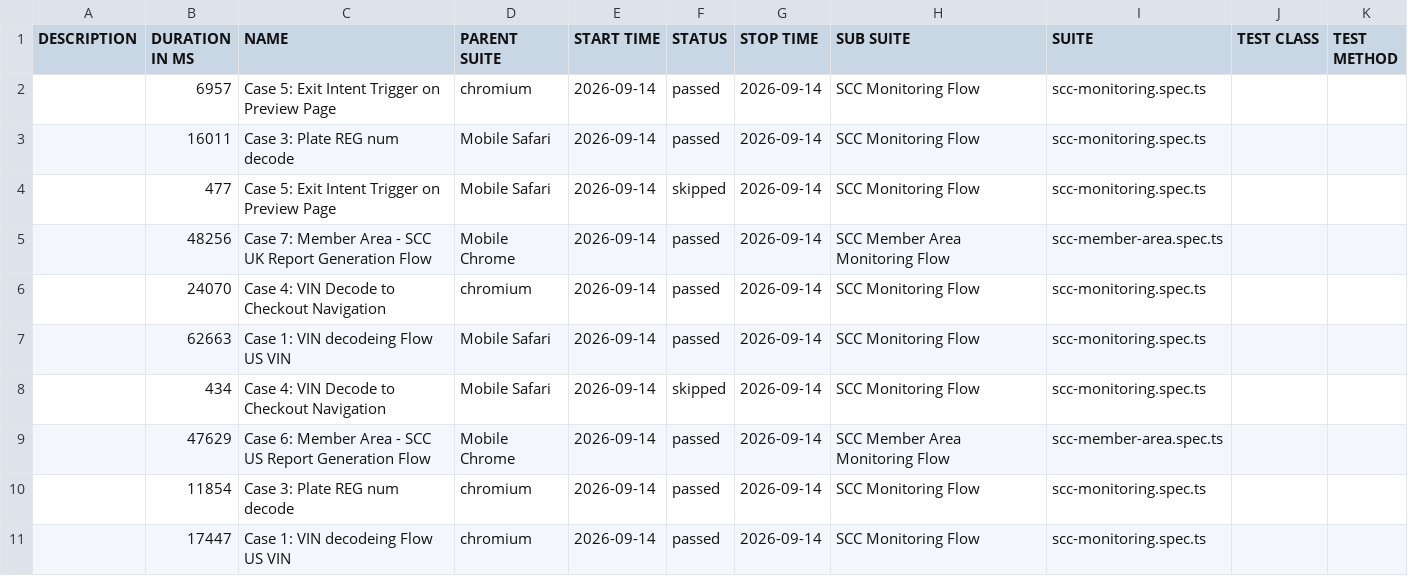
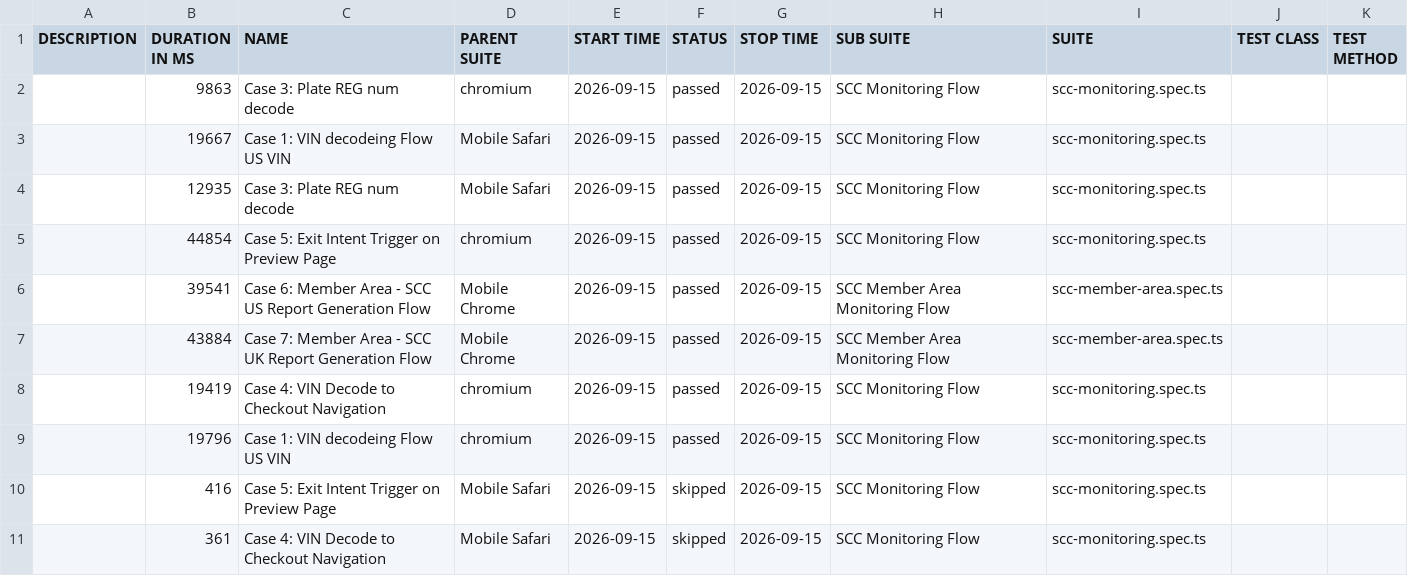
Before and after one commit to shahnawaz-cmd/scc-prod-stability-monitor, a CSV file: data/suites.csv, drawn as a sheet.

```diff
--- a/data/suites.csv
+++ b/data/suites.csv
@@ -1,11 +1,11 @@
 "DESCRIPTION","DURATION IN MS","NAME","PARENT SUITE","START TIME","STATUS","STOP TIME","SUB SUITE","SUITE","TEST CLASS","TEST METHOD"
-"","6957","Case 5: Exit Intent Trigger on Preview Page","chromium","2026-09-14","passed","2026-09-14","SCC Monitoring Flow","scc-monitoring.spec.ts","",""
-"","16011","Case 3: Plate REG num decode","Mobile Safari","2026-09-14","passed","2026-09-14","SCC Monitoring Flow","scc-monitoring.spec.ts","",""
-"","477","Case 5: Exit Intent Trigger on Preview Page","Mobile Safari","2026-09-14","skipped","2026-09-14","SCC Monitoring Flow","scc-monitoring.spec.ts","",""
-"","48256","Case 7: Member Area - SCC UK Report Generation Flow","Mobile Chrome","2026-09-14","passed","2026-09-14","SCC Member Area Monitoring Flow","scc-member-area.spec.ts","",""
-"","24070","Case 4: VIN Decode to Checkout Navigation","chromium","2026-09-14","passed","2026-09-14","SCC Monitoring Flow","scc-monitoring.spec.ts","",""
-"","62663","Case 1: VIN decodeing Flow US VIN","Mobile Safari","2026-09-14","passed","2026-09-14","SCC Monitoring Flow","scc-monitoring.spec.ts","",""
-"","434","Case 4: VIN Decode to Checkout Navigation","Mobile Safari","2026-09-14","skipped","2026-09-14","SCC Monitoring Flow","scc-monitoring.spec.ts","",""
-"","47629","Case 6: Member Area - SCC US Report Generation Flow","Mobile Chrome","2026-09-14","passed","2026-09-14","SCC Member Area Monitoring Flow","scc-member-area.spec.ts","",""
-"","11854","Case 3: Plate REG num decode","chromium","2026-09-14","passed","2026-09-14","SCC Monitoring Flow","scc-monitoring.spec.ts","",""
-"","17447","Case 1: VIN decodeing Flow US VIN","chromium","2026-09-14","passed","2026-09-14","SCC Monitoring Flow","scc-monitoring.spec.ts","",""
+"","9863","Case 3: Plate REG num decode","chromium","2026-09-15","passed","2026-09-15","SCC Monitoring Flow","scc-monitoring.spec.ts","",""
+"","19667","Case 1: VIN decodeing Flow US VIN","Mobile Safari","2026-09-15","passed","2026-09-15","SCC Monitoring Flow","scc-monitoring.spec.ts","",""
+"","12935","Case 3: Plate REG num decode","Mobile Safari","2026-09-15","passed","2026-09-15","SCC Monitoring Flow","scc-monitoring.spec.ts","",""
+"","44854","Case 5: Exit Intent Trigger on Preview Page","chromium","2026-09-15","passed","2026-09-15","SCC Monitoring Flow","scc-monitoring.spec.ts","",""
+"","39541","Case 6: Member Area - SCC US Report Generation Flow","Mobile Chrome","2026-09-15","passed","2026-09-15","SCC Member Area Monitoring Flow","scc-member-area.spec.ts","",""
+"","43884","Case 7: Member Area - SCC UK Report Generation Flow","Mobile Chrome","2026-09-15","passed","2026-09-15","SCC Member Area Monitoring Flow","scc-member-area.spec.ts","",""
+"","19419","Case 4: VIN Decode to Checkout Navigation","chromium","2026-09-15","passed","2026-09-15","SCC Monitoring Flow","scc-monitoring.spec.ts","",""
+"","19796","Case 1: VIN decodeing Flow US VIN","chromium","2026-09-15","passed","2026-09-15","SCC Monitoring Flow","scc-monitoring.spec.ts","",""
+"","416","Case 5: Exit Intent Trigger on Preview Page","Mobile Safari","2026-09-15","skipped","2026-09-15","SCC Monitoring Flow","scc-monitoring.spec.ts","",""
+"","361","Case 4: VIN Decode to Checkout Navigation","Mobile Safari","2026-09-15","skipped","2026-09-15","SCC Monitoring Flow","scc-monitoring.spec.ts","",""
```
Also changed, not shown: 56 other files.
